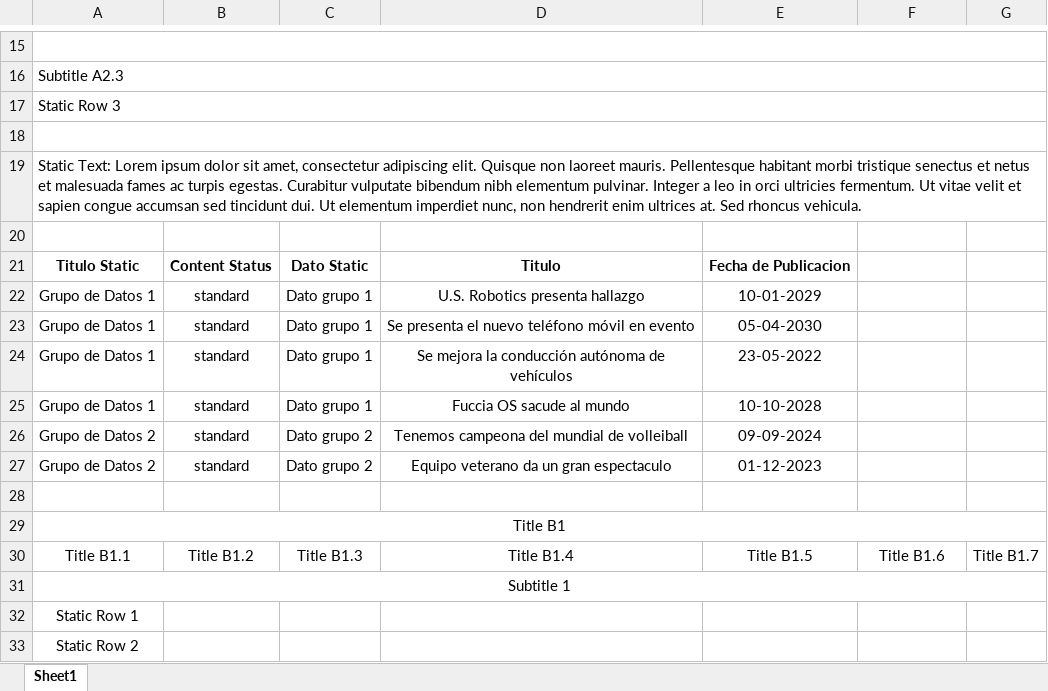
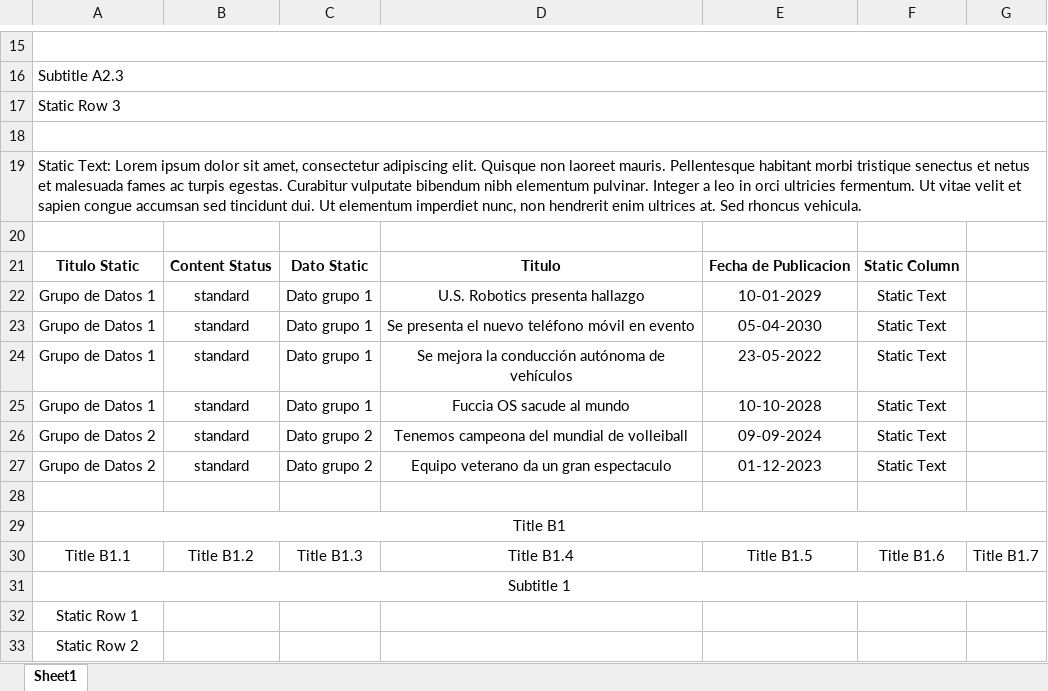
Before and after one commit to dicer0/p_Python_ESP, an Excel workbook: 1.-Data Science/0.-Archivos_Ejercicios_Python/23.-GUI PyQt5 Conexion DataBase/23.-Reporte Analisis de Datos 1.xlsx, sheet Sheet1, drawn as a sheet; only a part is shown, gaps mark what is left out; values as stored, in another font and other column widths than the file's, no borders; conditional formats not drawn; the diff names each change by its address in the sheet, - before the commit and + after, or states it on an @@ line.

Commit message:
MechaBible Mark I: Programming - Python: Arduino GUI Multiple Windows, Database Connection, Data Analysis, Static Data Addition, Excell Cell Auto Adjustment & Excel Data Copy

```diff
--- a/1.-Data Science/0.-Archivos_Ejercicios_Python/23.-GUI PyQt5 Conexion DataBase/23.-Reporte Analisis de Datos 1.xlsx (sheet Sheet1)
+++ b/1.-Data Science/0.-Archivos_Ejercicios_Python/23.-GUI PyQt5 Conexion DataBase/23.-Reporte Analisis de Datos 1.xlsx (sheet Sheet1)
-F21: (empty)
+F21: Static Column
-F22:F27: (empty)
+F22:F27: Static Text
```
Also changed, not shown: 1 other file.
